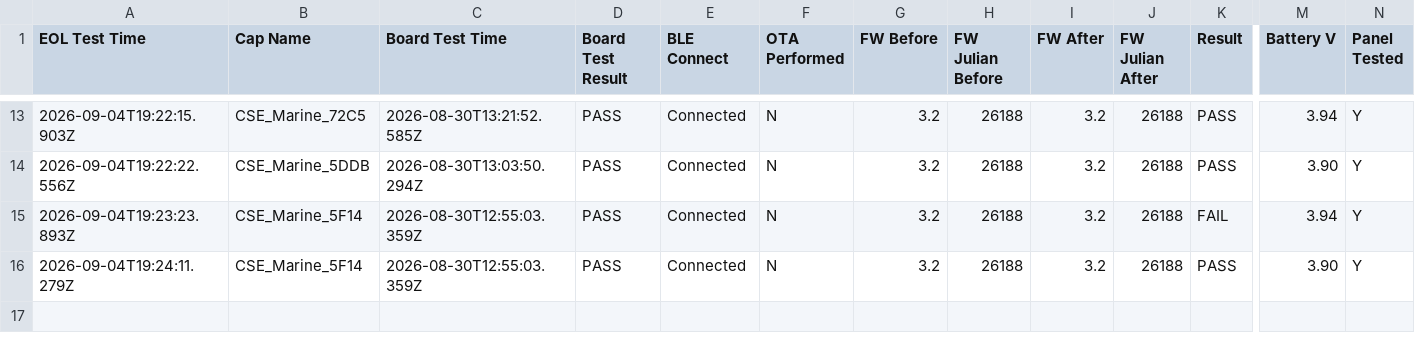
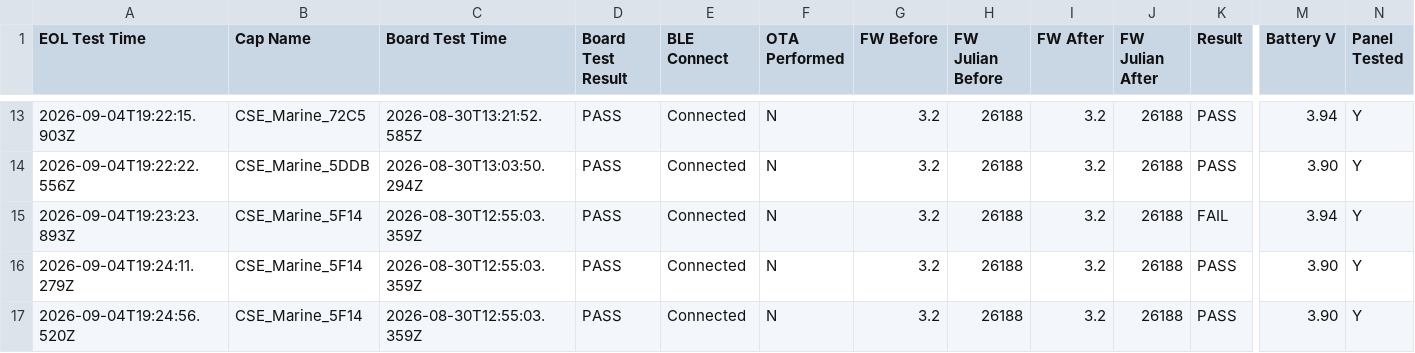
Before and after one commit to gmiedema-cse/cse-log-receiver-, a CSV file: EOL-testing/eol_test_log.csv, drawn as a sheet; only a part is shown, gaps mark what is left out; rows hold the shown columns only; the diff names each change by its address in the sheet, - before the commit and + after, or states it on an @@ line.

Commit message:
Update EOL test log (16 results)

```diff
--- a/EOL-testing/eol_test_log.csv
+++ b/EOL-testing/eol_test_log.csv
+row 17: 2026-09-04T19:24:56.520Z | CSE_Marine_5F14 | 2026-08-30T12:55:03.359Z | PASS | Connected | N | 3.2 | 26188 | 3.2 | 26188 | PASS | 3.90 | Y
```
